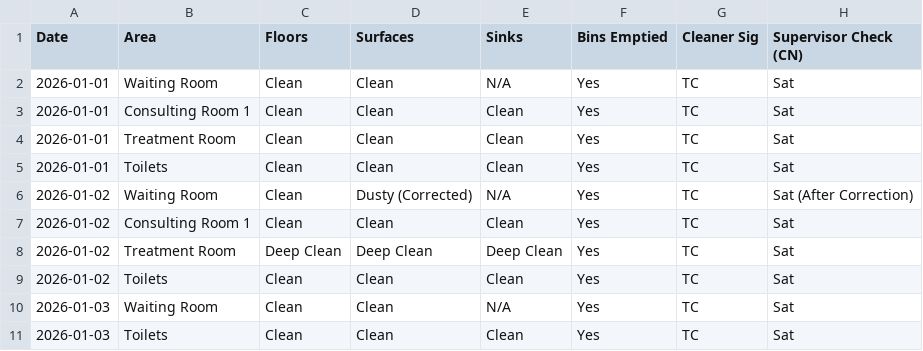
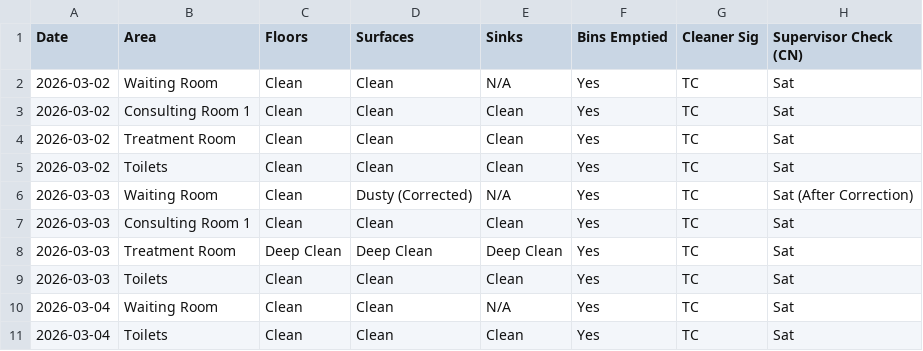
Before and after one commit to nuancedtire/health-comply, a CSV file: seed/documents/cleaning_schedule_log.csv, drawn as a sheet.

```diff
--- a/seed/documents/cleaning_schedule_log.csv
+++ b/seed/documents/cleaning_schedule_log.csv
@@ -1,11 +1,11 @@
 Date,Area,Floors,Surfaces,Sinks,Bins Emptied,Cleaner Sig,Supervisor Check (CN)
-2026-01-01,Waiting Room,Clean,Clean,N/A,Yes,TC,Sat
-2026-01-01,Consulting Room 1,Clean,Clean,Clean,Yes,TC,Sat
-2026-01-01,Treatment Room,Clean,Clean,Clean,Yes,TC,Sat
-2026-01-01,Toilets,Clean,Clean,Clean,Yes,TC,Sat
-2026-01-02,Waiting Room,Clean,Dusty (Corrected),N/A,Yes,TC,Sat (After Correction)
-2026-01-02,Consulting Room 1,Clean,Clean,Clean,Yes,TC,Sat
-2026-01-02,Treatment Room,Deep Clean,Deep Clean,Deep Clean,Yes,TC,Sat
-2026-01-02,Toilets,Clean,Clean,Clean,Yes,TC,Sat
-2026-01-03,Waiting Room,Clean,Clean,N/A,Yes,TC,Sat
-2026-01-03,Toilets,Clean,Clean,Clean,Yes,TC,Sat
+2026-03-02,Waiting Room,Clean,Clean,N/A,Yes,TC,Sat
+2026-03-02,Consulting Room 1,Clean,Clean,Clean,Yes,TC,Sat
+2026-03-02,Treatment Room,Clean,Clean,Clean,Yes,TC,Sat
+2026-03-02,Toilets,Clean,Clean,Clean,Yes,TC,Sat
+2026-03-03,Waiting Room,Clean,Dusty (Corrected),N/A,Yes,TC,Sat (After Correction)
+2026-03-03,Consulting Room 1,Clean,Clean,Clean,Yes,TC,Sat
+2026-03-03,Treatment Room,Deep Clean,Deep Clean,Deep Clean,Yes,TC,Sat
+2026-03-03,Toilets,Clean,Clean,Clean,Yes,TC,Sat
+2026-03-04,Waiting Room,Clean,Clean,N/A,Yes,TC,Sat
+2026-03-04,Toilets,Clean,Clean,Clean,Yes,TC,Sat
```
Also changed, not shown: seed/documents/dbs_check_register.csv, seed/documents/hand_hygiene_audit.csv, 51 other files.
